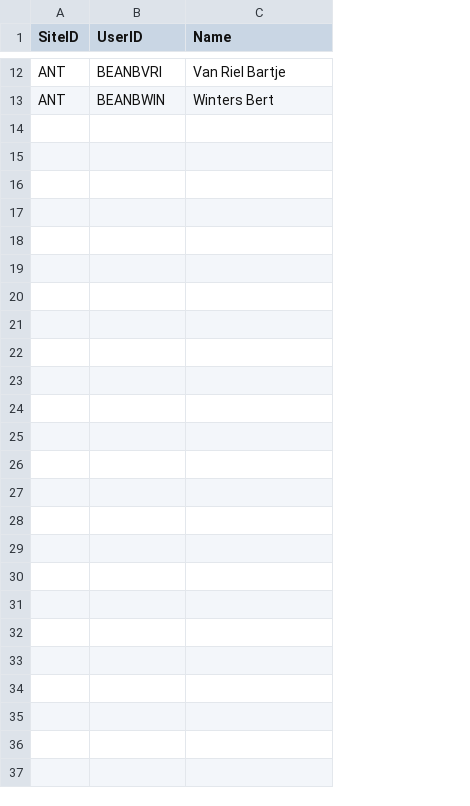
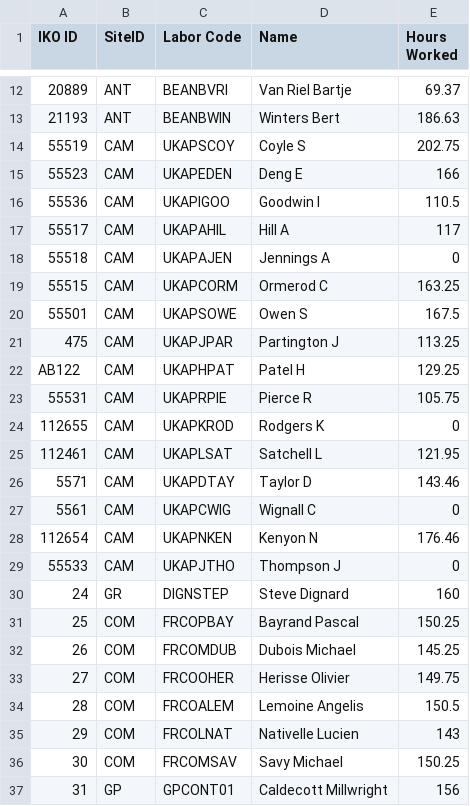
Before and after one commit to jonathanmajh/iko_reliability, a CSV file: lib/admin/timesheet_people_seed.csv, drawn as a sheet; only a part is shown, gaps mark what is left out; addresses are those after the commit; the diff names each change by its address in the sheet, - before the commit and + after, or states it on an @@ line.

```diff
--- a/lib/admin/timesheet_people_seed.csv
+++ b/lib/admin/timesheet_people_seed.csv
+column A (IKO ID), rows 12-13: 20889 | 21193
+column E (Hours Worked), rows 12-13: 69.37 | 186.63
-C1: UserID
+C1: Labor Code
+row 14: 55519 | CAM | UKAPSCOY | Coyle S | 202.75
+row 15: 55523 | CAM | UKAPEDEN | Deng E | 166
+row 16: 55536 | CAM | UKAPIGOO | Goodwin I | 110.5
+row 17: 55517 | CAM | UKAPAHIL | Hill A | 117
+row 18: 55518 | CAM | UKAPAJEN | Jennings A | 0
+row 19: 55515 | CAM | UKAPCORM | Ormerod C | 163.25
+row 20: 55501 | CAM | UKAPSOWE | Owen S | 167.5
+row 21: 475 | CAM | UKAPJPAR | Partington J | 113.25
+row 22: AB122 | CAM | UKAPHPAT | Patel H | 129.25
+row 23: 55531 | CAM | UKAPRPIE | Pierce R | 105.75
+row 24: 112655 | CAM | UKAPKROD | Rodgers K | 0
+row 25: 112461 | CAM | UKAPLSAT | Satchell L | 121.95
+row 26: 5571 | CAM | UKAPDTAY | Taylor D | 143.46
+row 27: 5561 | CAM | UKAPCWIG | Wignall C | 0
+row 28: 112654 | CAM | UKAPNKEN | Kenyon N | 176.46
+row 29: 55533 | CAM | UKAPJTHO | Thompson J | 0
+row 30: 24 | GR | DIGNSTEP | Steve Dignard | 160
+row 31: 25 | COM | FRCOPBAY | Bayrand Pascal | 150.25
+row 32: 26 | COM | FRCOMDUB | Dubois Michael | 145.25
+row 33: 27 | COM | FRCOOHER | Herisse Olivier | 149.75
+row 34: 28 | COM | FRCOALEM | Lemoine Angelis | 150.5
+row 35: 29 | COM | FRCOLNAT | Nativelle Lucien | 143
+row 36: 30 | COM | FRCOMSAV | Savy Michael | 150.25
+row 37: 31 | GP | GPCONT01 | Caldecott Millwright | 156
```
Also changed, not shown: 4 other files.
